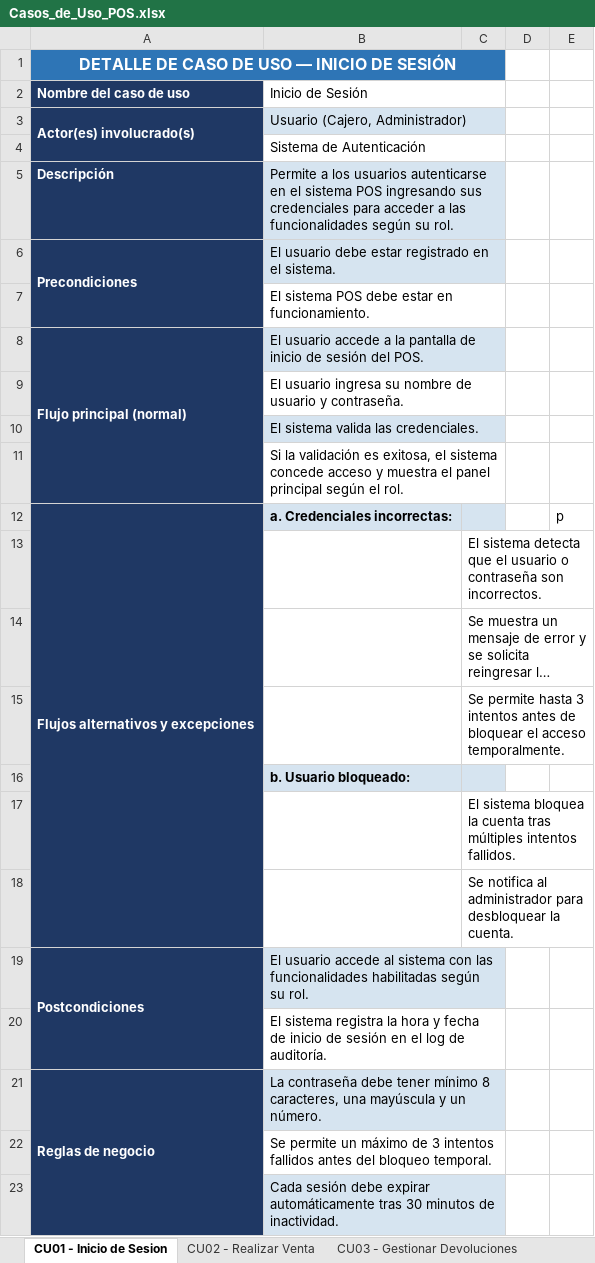
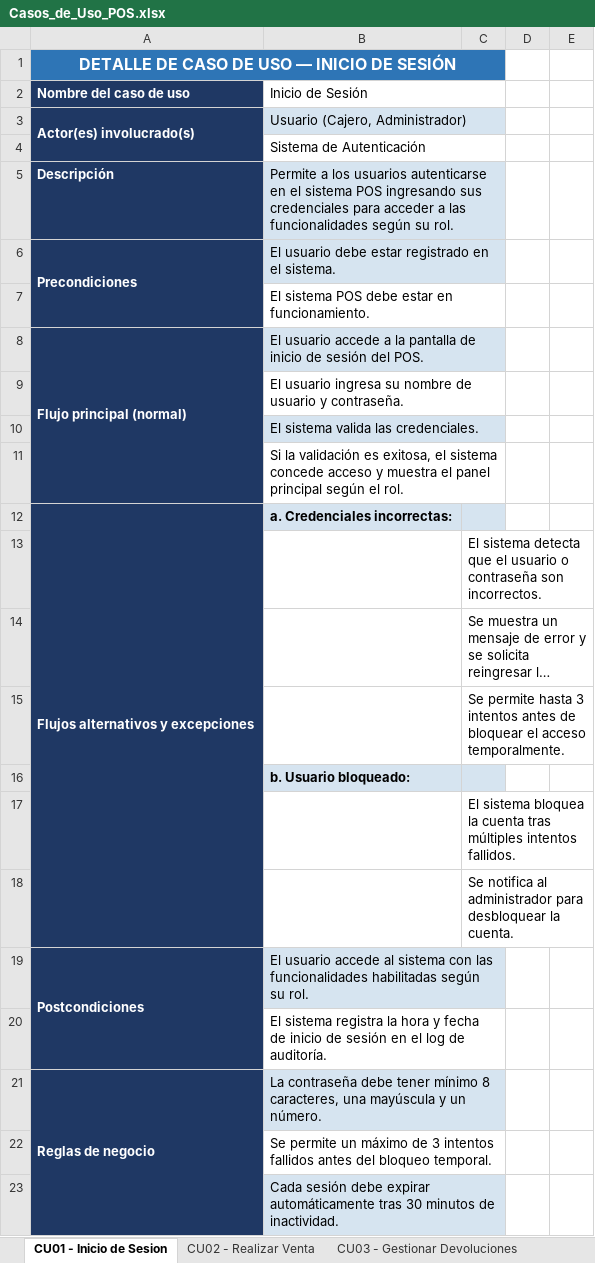
Before and after one commit to joeOsorio/36289_AnalisisYDisenoDeSistemas, an Excel workbook: Proyecto/docs/Casos_de_Uso_POS.xlsx, sheet CU01 - Inicio de Sesion, drawn as a sheet; long unchanged cells end in …; values as stored, in another font and other column widths than the file's, no borders; charts and pictures not drawn; the diff names each change by its address in the sheet, - before the commit and + after, or states it on an @@ line.

```diff
--- a/Proyecto/docs/Casos_de_Uso_POS.xlsx (sheet CU01 - Inicio de Sesion)
+++ b/Proyecto/docs/Casos_de_Uso_POS.xlsx (sheet CU01 - Inicio de Sesion)
-E12: p
+E12: (empty)
```
Also changed, not shown: sheet CU05 - Gestionar Inventario, charts or pictures, 20 other files.
